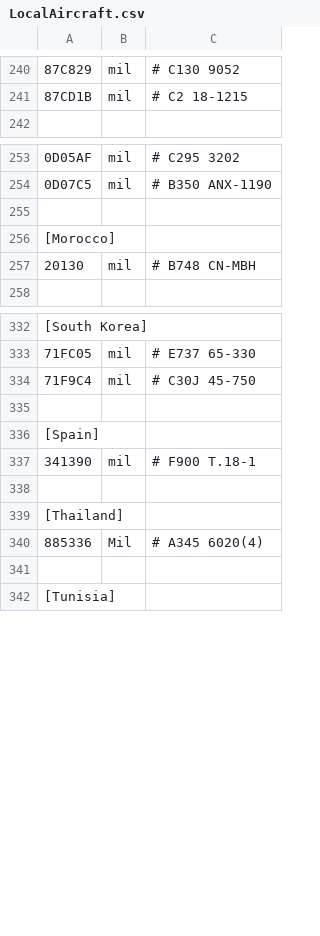
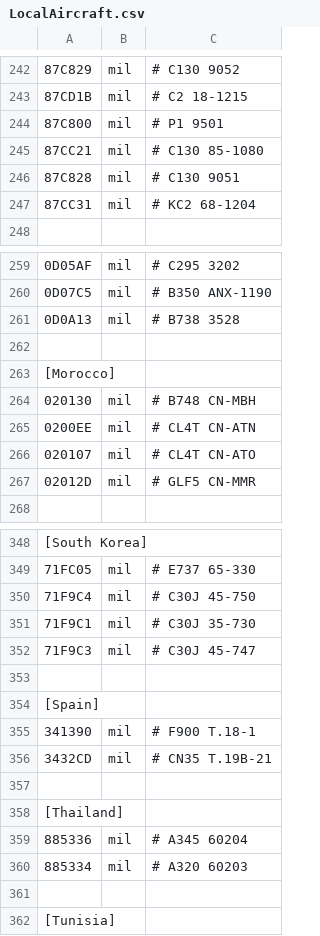
Before and after one commit to rikgale/LocalAircraft, a CSV file: LocalAircraft.csv, drawn as a sheet; only a part is shown, gaps mark what is left out; addresses are those after the commit; the diff covers the shown part only; the diff names each change by its address in the sheet, - before the commit and + after, or states it on an @@ line.

Commit message:
JT Updates 11-06-22

```diff
--- a/LocalAircraft.csv
+++ b/LocalAircraft.csv
+row 244: 87C800 | mil | # P1 9501
+row 245: 87CC21 | mil | # C130 85-1080
+row 246: 87C828 | mil | # C130 9051
+row 247: 87CC31 | mil | # KC2 68-1204
+row 261: 0D0A13 | mil | # B738 3528
-A264: 20130
+A264: 020130
+row 265: 0200EE | mil | # CL4T CN-ATN
+row 266: 020107 | mil | # CL4T CN-ATO
+row 267: 02012D | mil | # GLF5 CN-MMR
+row 351: 71F9C1 | mil | # C30J 35-730
+row 352: 71F9C3 | mil | # C30J 45-747
+row 356: 3432CD | mil | # CN35 T.19B-21
-B359: Mil
+B359: mil
-C359: # A345 6020(4)
+C359: # A345 60204
+row 360: 885334 | mil | # A320 60203
```
Also changed, not shown: 9 added rows and 4 edited cells elsewhere in this file.
